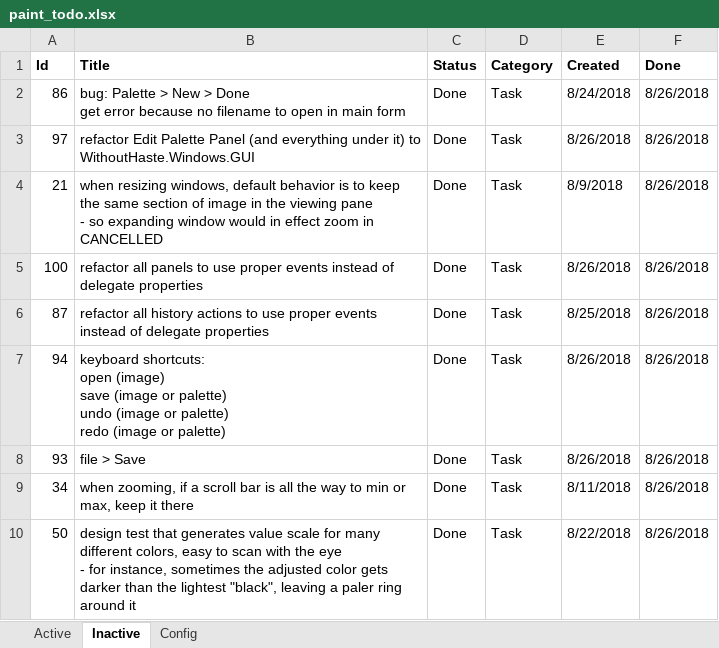
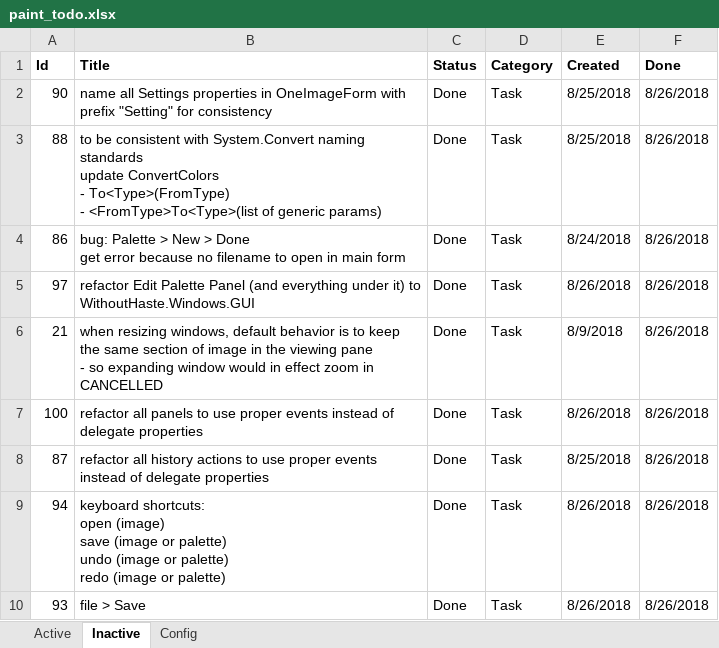
Before and after one commit to WithoutHaste/PerpetualPaint, an Excel workbook: paint_todo.xlsx, sheet Inactive, drawn as a sheet; only a part is shown; the shorter side is filled out with more unchanged rows; values as stored, in another font and other column widths than the file's, no borders; ↵ is a line break in a cell; the diff names each change by its address in the sheet, - before the commit and + after, or states it on an @@ line.

Commit message:
refactor: consistent naming of setting properties

```diff
--- a/paint_todo.xlsx (sheet Inactive)
+++ b/paint_todo.xlsx (sheet Inactive)
+row 2: 90 | name all Settings properties in OneImageForm with prefix "Setting" for consistency | Done | Task | 8/25/2018 | 8/26/2018
+row 3: 88 | to be consistent with System.Convert naming standards ↵ update ConvertColors ↵ - To<Type>(FromType) ↵ - <FromType>To<Type>(list of generic params) | Done | Task | 8/25/2018 | 8/26/2018
```
Also changed, not shown: sheet Active, 1 other file.
